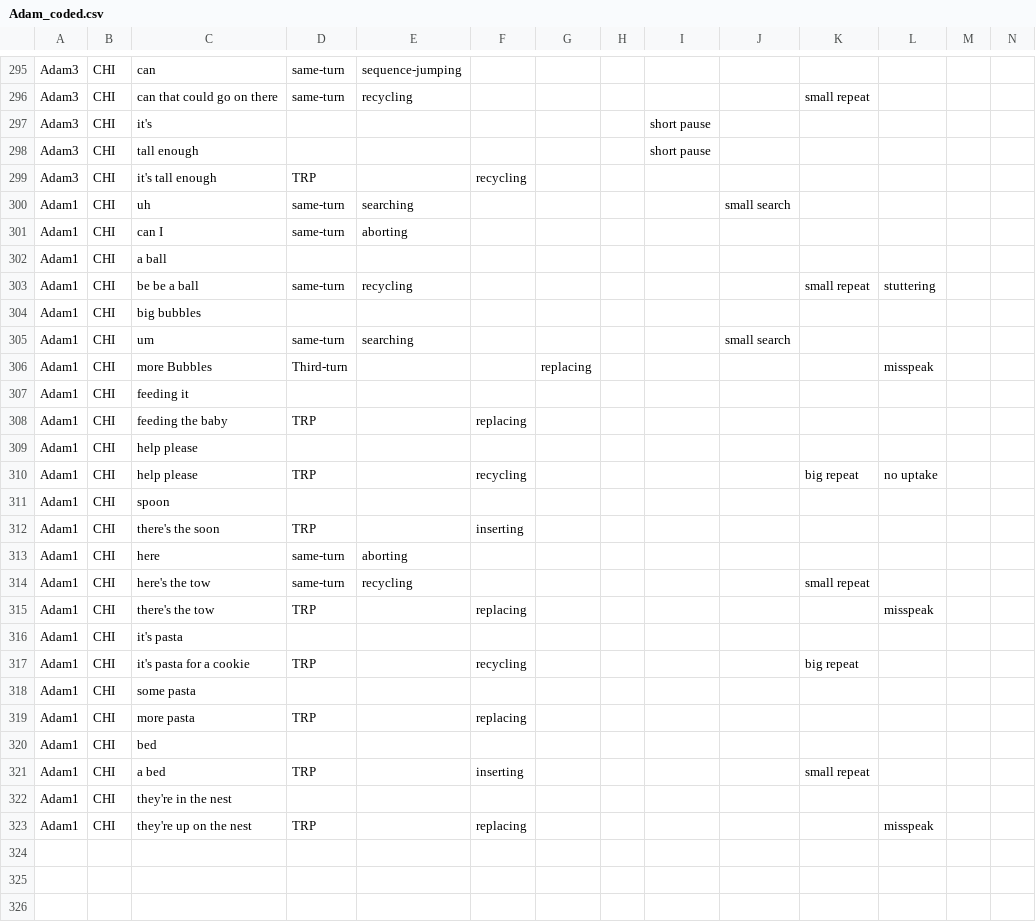
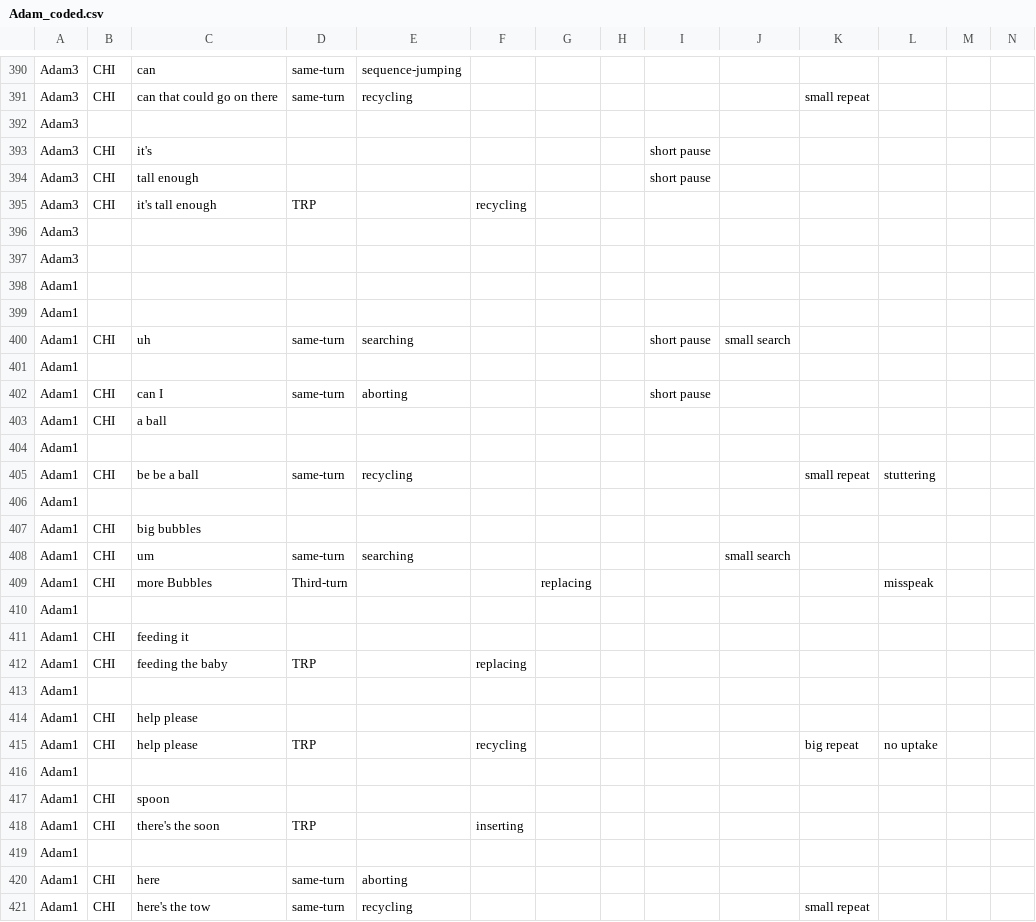
Before and after one commit to sssvint/ca-sisr, a CSV file: csv/codedcsv/Adam_coded.csv, drawn as a sheet; only a part is shown, gaps mark what is left out; the shorter side is filled out with more unchanged rows; the diff covers the shown part only.

```diff
--- a/csv/codedcsv/Adam_coded.csv
+++ b/csv/codedcsv/Adam_coded.csv
@@ -296,2 +391,3 @@ Adam3;CHI;can;same-turn;sequence-jumping;;;;;;;;;
 Adam3;CHI;can that could go on there;same-turn;recycling;;;;;;small repeat;;;
+Adam3;;;;;;;;;;;;;
 Adam3;CHI;it's;;;;;;short pause;;;;;
@@ -299,6 +395,13 @@ Adam3;CHI;tall enough;;;;;;short pause;;;;;
 Adam3;CHI;it's tall enough;TRP;;recycling;;;;;;;;
-Adam1;CHI;uh;same-turn;searching;;;;;small search;;;;
-Adam1;CHI;can I;same-turn;aborting;;;;;;;;;
+Adam3;;;;;;;;;;;;;
+Adam3;;;;;;;;;;;;;
+Adam1;;;;;;;;;;;;;
+Adam1;;;;;;;;;;;;;
+Adam1;CHI;uh;same-turn;searching;;;;short pause;small search;;;;
+Adam1;;;;;;;;;;;;;
+Adam1;CHI;can I;same-turn;aborting;;;;short pause;;;;;
 Adam1;CHI;a ball;;;;;;;;;;;
+Adam1;;;;;;;;;;;;;
 Adam1;CHI;be be a ball;same-turn;recycling;;;;;;small repeat;stuttering;;
+Adam1;;;;;;;;;;;;;
 Adam1;CHI;big bubbles;;;;;;;;;;;
@@ -306,8 +409,12 @@ Adam1;CHI;um;same-turn;searching;;;;;small search;;;;
 Adam1;CHI;more Bubbles;Third-turn;;;replacing;;;;;misspeak;;
+Adam1;;;;;;;;;;;;;
 Adam1;CHI;feeding it;;;;;;;;;;;
 Adam1;CHI;feeding the baby;TRP;;replacing;;;;;;;;
+Adam1;;;;;;;;;;;;;
 Adam1;CHI;help please;;;;;;;;;;;
 Adam1;CHI;help please;TRP;;recycling;;;;;big repeat;no uptake;;
+Adam1;;;;;;;;;;;;;
 Adam1;CHI;spoon;;;;;;;;;;;
 Adam1;CHI;there's the soon;TRP;;inserting;;;;;;;;
+Adam1;;;;;;;;;;;;;
 Adam1;CHI;here;same-turn;aborting;;;;;;;;;
```
Also changed, not shown: 99 added rows elsewhere in this file, csv/codedcsv/AH_coded.csv, csv/proccsv/AH.csv, 3 other files.
